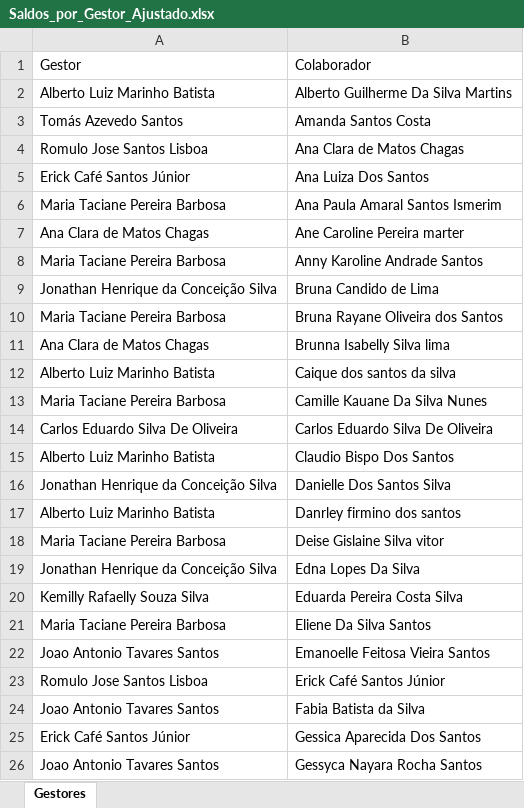
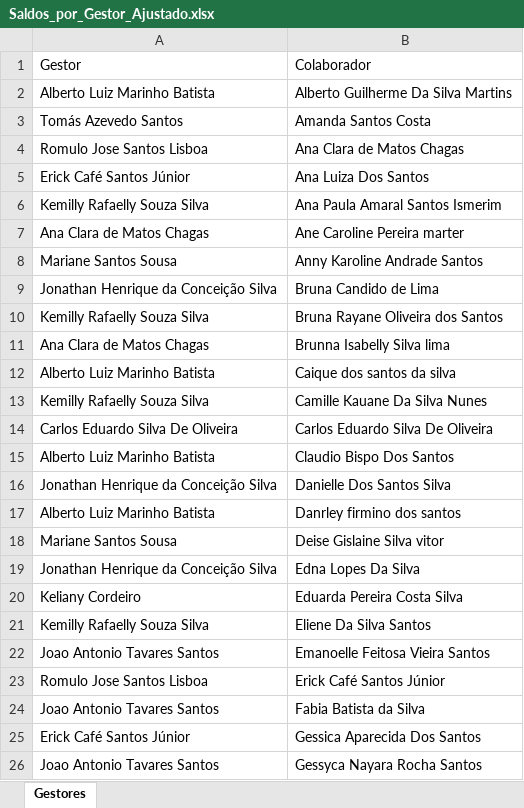
Before and after one commit to alcinadadosti-worspace/relatorioDehours, an Excel workbook: public/Saldos_por_Gestor_Ajustado.xlsx, sheet Gestores, drawn as a sheet; only a part is shown; values as stored, in another font and other column widths than the file's, no borders; the diff covers the shown part only; the diff names each change by its address in the sheet, - before the commit and + after, or states it on an @@ line.

```diff
--- a/public/Saldos_por_Gestor_Ajustado.xlsx (sheet Gestores)
+++ b/public/Saldos_por_Gestor_Ajustado.xlsx (sheet Gestores)
-A6: Maria Taciane Pereira Barbosa
+A6: Kemilly Rafaelly Souza Silva
-A8: Maria Taciane Pereira Barbosa
+A8: Mariane Santos Sousa
-A10: Maria Taciane Pereira Barbosa
+A10: Kemilly Rafaelly Souza Silva
-A13: Maria Taciane Pereira Barbosa
+A13: Kemilly Rafaelly Souza Silva
-A18: Maria Taciane Pereira Barbosa
+A18: Mariane Santos Sousa
-A20: Kemilly Rafaelly Souza Silva
+A20: Keliany Cordeiro
-A21: Maria Taciane Pereira Barbosa
+A21: Kemilly Rafaelly Souza Silva
```
Also changed, not shown: 1 removed row and 12 edited cells elsewhere in this sheet, 1 other file.
